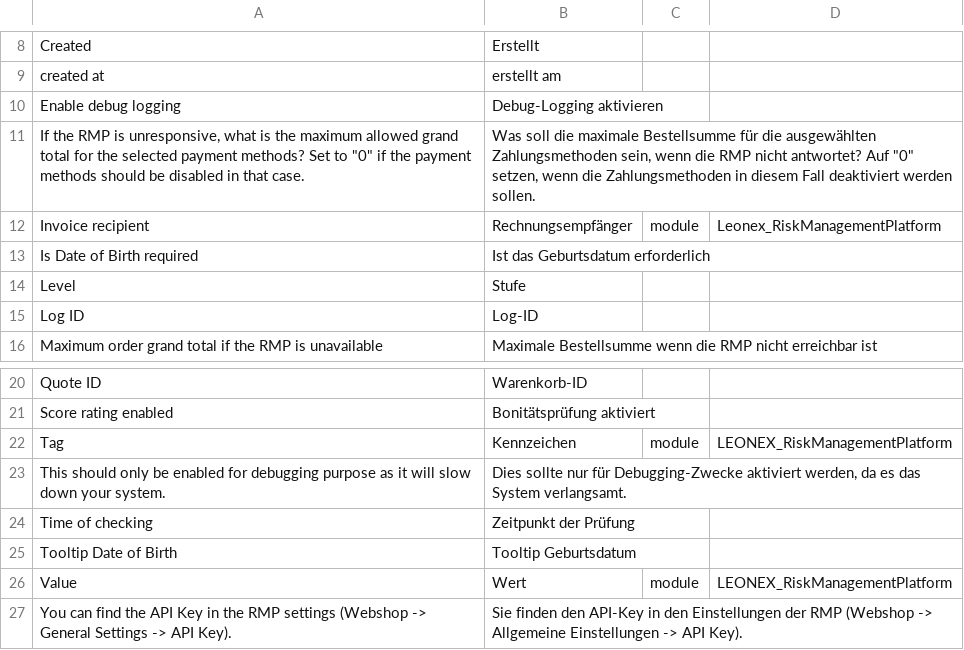
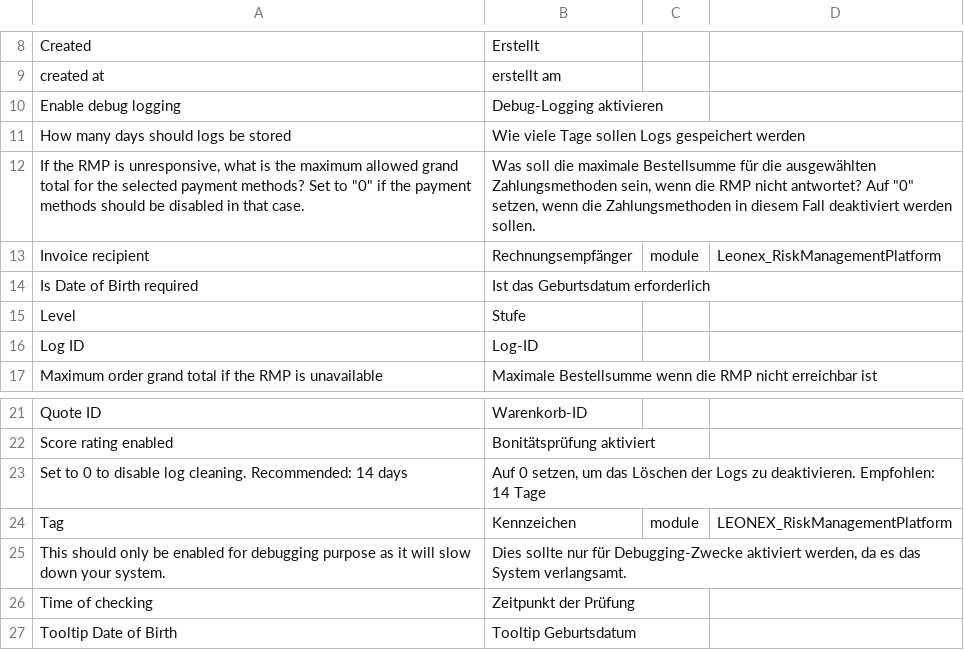
Before and after one commit to leonex-internet-gmbh/rmp-magento2-extension, a CSV file: i18n/de_DE.csv, drawn as a sheet; only a part is shown, gaps mark what is left out; the shorter side is filled out with more unchanged rows.

```diff
--- a/i18n/de_DE.csv
+++ b/i18n/de_DE.csv
@@ -10,2 +10,3 @@
 "Enable debug logging","Debug-Logging aktivieren"
+"How many days should logs be stored","Wie viele Tage sollen Logs gespeichert werden"
 "If the RMP is unresponsive, what is the maximum allowed grand total for the selected payment methods? Set to ""0"" if the payment methods should be disabled in that case.","Was soll die maximale Bestellsumme für die ausgewählten Zahlungsmethoden sein, wenn die RMP nicht antwortet? Auf ""0"" setzen, wenn die Zahlungsmethoden in diesem Fall deaktiviert werden sollen."
@@ -21,2 +22,3 @@
 "Score rating enabled","Bonitätsprüfung aktiviert"
+"Set to 0 to disable log cleaning. Recommended: 14 days","Auf 0 setzen, um das Löschen der Logs zu deaktivieren. Empfohlen: 14 Tage"
 "Tag","Kennzeichen", module, LEONEX_RiskManagementPlatform
```
Also changed, not shown: 5 other files.
